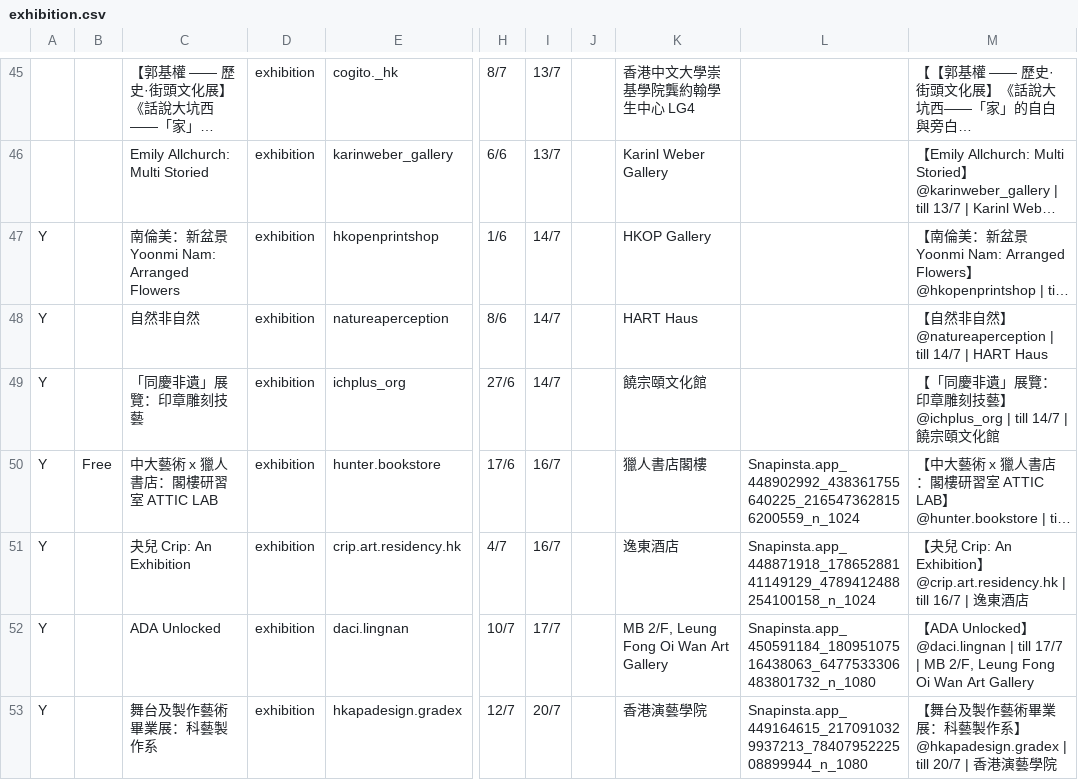
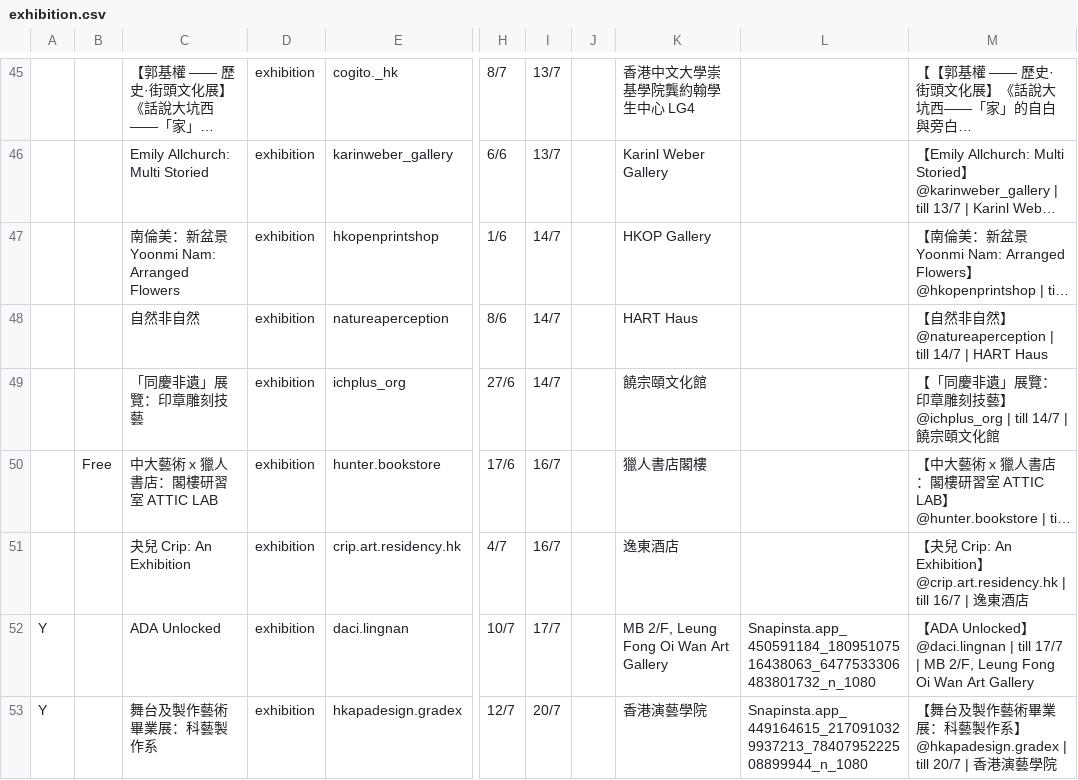
Before and after one commit to dl512/events, a CSV file: exhibition.csv, drawn as a sheet; only a part is shown, gaps mark what is left out; long unchanged cells end in …; the diff covers the shown part only; the diff names each change by its address in the sheet, - before the commit and + after, or states it on an @@ line.

```diff
--- a/exhibition.csv
+++ b/exhibition.csv
-A47:A51: Y
+A47:A51: (empty)
-L50: Snapinsta.app_448902992_438361755640225_2165473628156200559_n_1024
+L50: (empty)
-L51: Snapinsta.app_448871918_17865288141149129_4789412488254100158_n_1024
+L51: (empty)
```
Also changed, not shown: 7 added rows elsewhere in this file, 31 other files.
